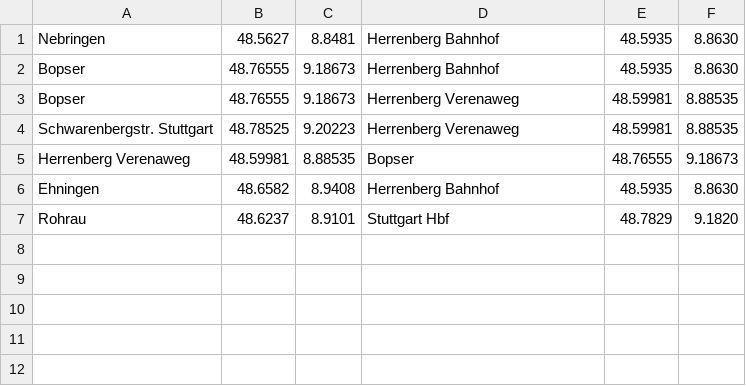
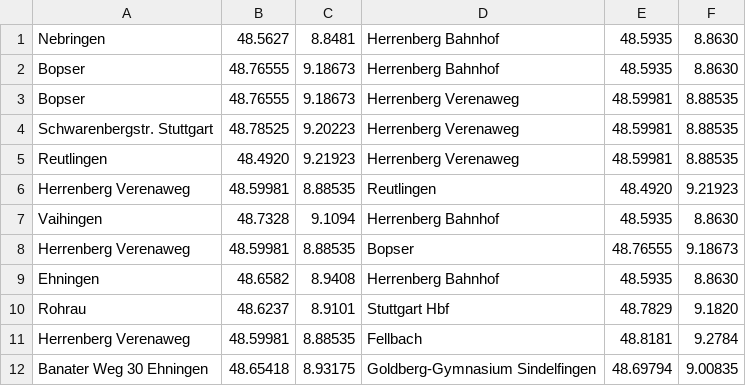
Before and after one commit to stadtnavi/otp-routing-tests, a CSV file: src/main/resources/routes.csv, drawn as a sheet.

```diff
--- a/src/main/resources/routes.csv
+++ b/src/main/resources/routes.csv
@@ -4,2 +4,5 @@ Bopser,48.76555,9.18673,Herrenberg Verenaweg,48.59981,8.88535
 Schwarenbergstr. Stuttgart, 48.78525,9.20223,Herrenberg Verenaweg,48.59981,8.88535
+Reutlingen,48.4920,9.21923,Herrenberg Verenaweg,48.59981,8.88535
+Herrenberg Verenaweg,48.59981,8.88535,Reutlingen,48.4920,9.21923
+Vaihingen,48.7328,9.1094,Herrenberg Bahnhof,48.5935,8.8630
 Herrenberg Verenaweg,48.59981,8.88535,Bopser,48.76555,9.18673
@@ -7 +10,3 @@ Ehningen,48.6582,8.9408,Herrenberg Bahnhof,48.5935,8.8630
 Rohrau,48.6237,8.9101,Stuttgart Hbf,48.7829,9.1820
+Herrenberg Verenaweg,48.59981,8.88535,Fellbach,48.8181,9.2784
+Banater Weg 30 Ehningen,48.65418,8.93175,Goldberg-Gymnasium Sindelfingen,48.69794,9.00835
```
Also changed, not shown: 1 other file.
